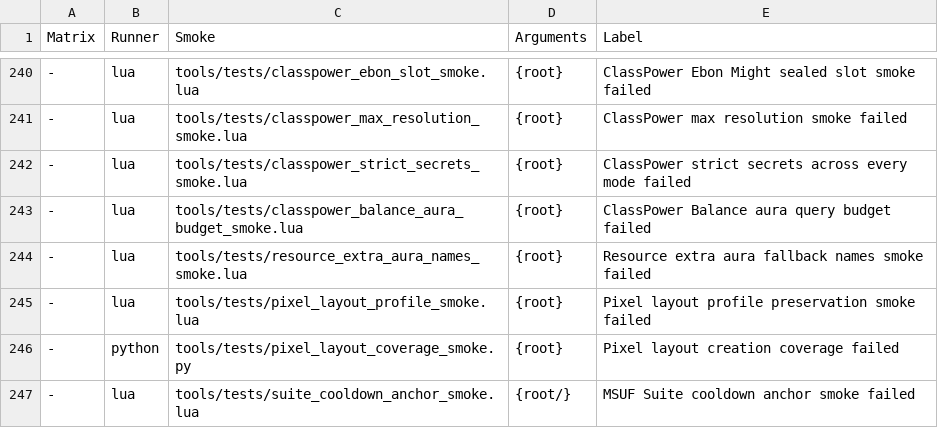
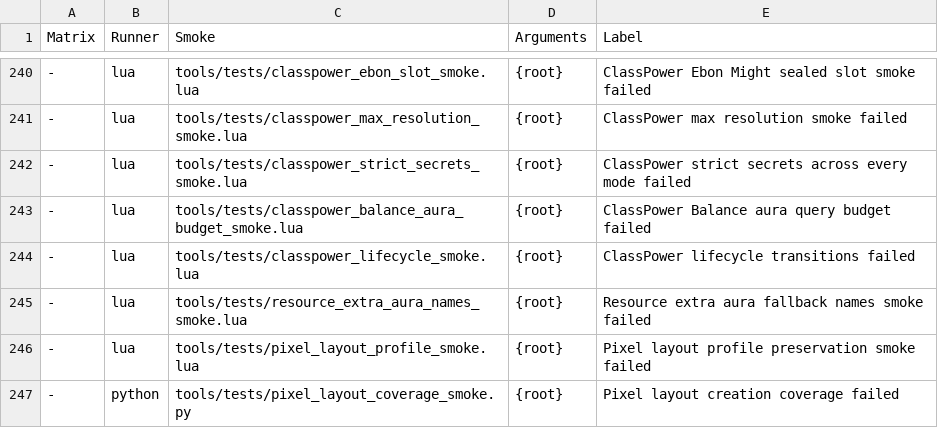
Before and after one commit to Mapkov2/MidnightSimpleUnitFrames, a TSV file: tools/classic-gate-smokes.tsv, drawn as a sheet; only a part is shown, gaps mark what is left out; the shorter side is filled out with more unchanged rows; the diff names each change by its address in the sheet, - before the commit and + after, or states it on an @@ line.

Commit message:
fix(classpower): hide the second Player HP bar when the module disables
CP.DisableNow hid PHP.container, which never exists: the Player HP bar
state keeps its frame in PHP.frame. A profile with every Class Resource
feature off left a frozen second HP bar on screen. The PlayerHP builder now
exports Hide(), which hides the frame and its outline host (a sibling on
the player frame) and clears the edge stamp; DisableNow and the disabled
layout path both use it. Clearing the stamp also brings the outline back
when the bar is turned off and on again, which it lost until reload.

New smoke: classpower_lifecycle_smoke (red on d99d3b17).

```diff
--- a/tools/classic-gate-smokes.tsv
+++ b/tools/classic-gate-smokes.tsv
+row 244: - | lua | tools/tests/classpower_lifecycle_smoke.lua | {root} | ClassPower lifecycle transitions failed
```
Also changed, not shown: 3 other files.
